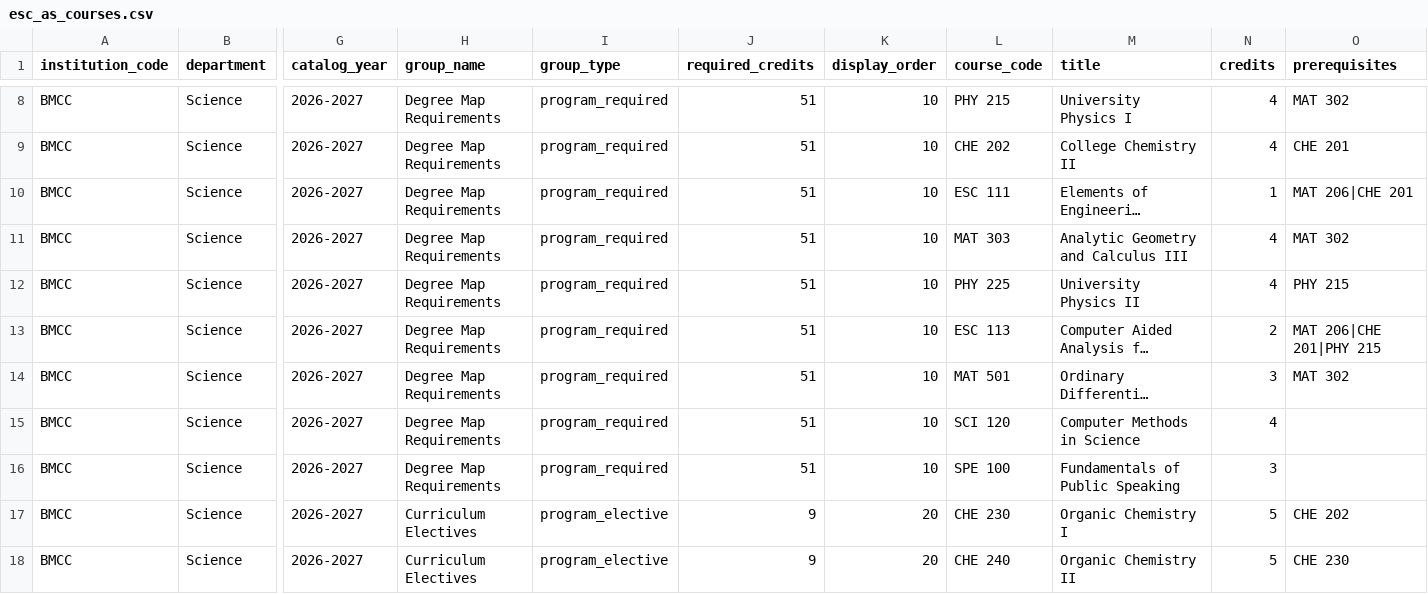
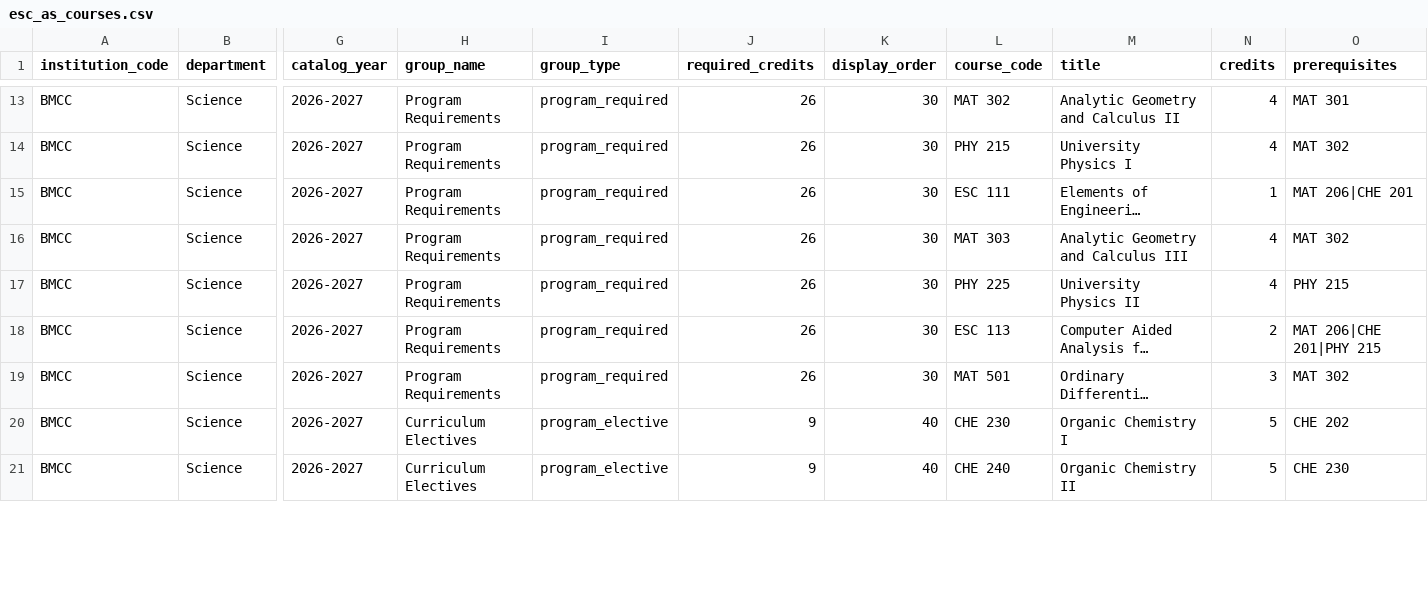
Before and after one commit to dmitrivanov/academic-advisement-system, a CSV file: docs/esc_as_courses.csv, drawn as a sheet; only a part is shown, gaps mark what is left out; long unchanged cells end in …; removed rows and columns are numbered as before the commit, all else as after; rows hold the shown columns only; the diff covers the shown part only; the diff names each change by its address in the sheet, - before the commit and + after, or states it on an @@ line.

Commit message:
Fix Engineering Science core groups

```diff
--- a/docs/esc_as_courses.csv
+++ b/docs/esc_as_courses.csv
-H13:H19 (group_name): Degree Map Requirements
+H13:H19 (group_name): Program Requirements
-J13:J19 (required_credits): 51
+J13:J19 (required_credits): 26
-K13:K19 (display_order): 10
+K13:K19 (display_order): 30
-L13 (course_code): PHY 215
+L13 (course_code): MAT 302
-M13 (title): University Physics I
+M13 (title): Analytic Geometry and Calculus II
-O13 (prerequisites): MAT 302
+O13 (prerequisites): MAT 301
-L14 (course_code): CHE 202
+L14 (course_code): PHY 215
-M14 (title): College Chemistry II
+M14 (title): University Physics I
-O14 (prerequisites): CHE 201
+O14 (prerequisites): MAT 302
-row 15: BMCC | Science | 2026-2027 | Degree Map Requirements | program_required | 51 | 10 | SCI 120 | Computer Methods in Science | 4
-row 16: BMCC | Science | 2026-2027 | Degree Map Requirements | program_required | 51 | 10 | SPE 100 | Fundamentals of Public Speaking | 3
-K20:K21 (display_order): 20
+K20:K21 (display_order): 40
```
Also changed, not shown: 5 added rows, 1 removed row and 42 edited cells elsewhere in this file, 2 other files.
